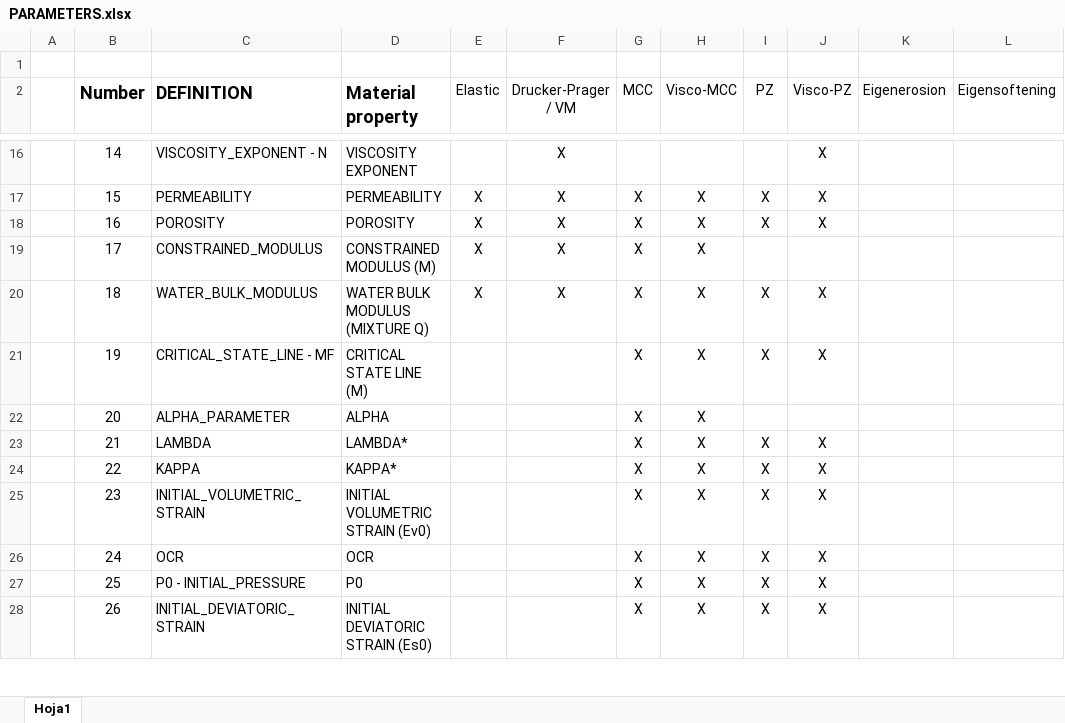
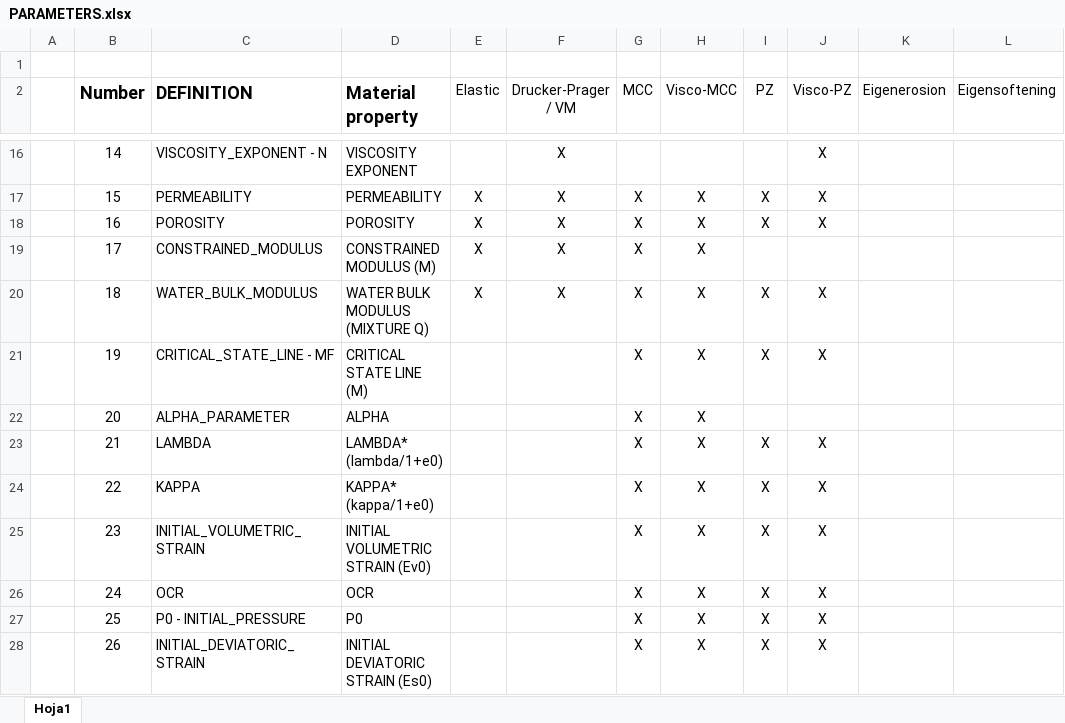
Before and after one commit to penavasal/GM-Dyna, an Excel workbook: Handbook/PARAMETERS.xlsx, sheet Hoja1, drawn as a sheet; only a part is shown, gaps mark what is left out; values as stored, in another font and other column widths than the file's, no borders; the diff names each change by its address in the sheet, - before the commit and + after, or states it on an @@ line.

```diff
--- a/Handbook/PARAMETERS.xlsx (sheet Hoja1)
+++ b/Handbook/PARAMETERS.xlsx (sheet Hoja1)
-D23 (Material property): LAMBDA*
+D23 (Material property): LAMBDA* (lambda/1+e0)
-D24 (Material property): KAPPA*
+D24 (Material property): KAPPA* (kappa/1+e0)
```
Also changed, not shown: 13 other files.
